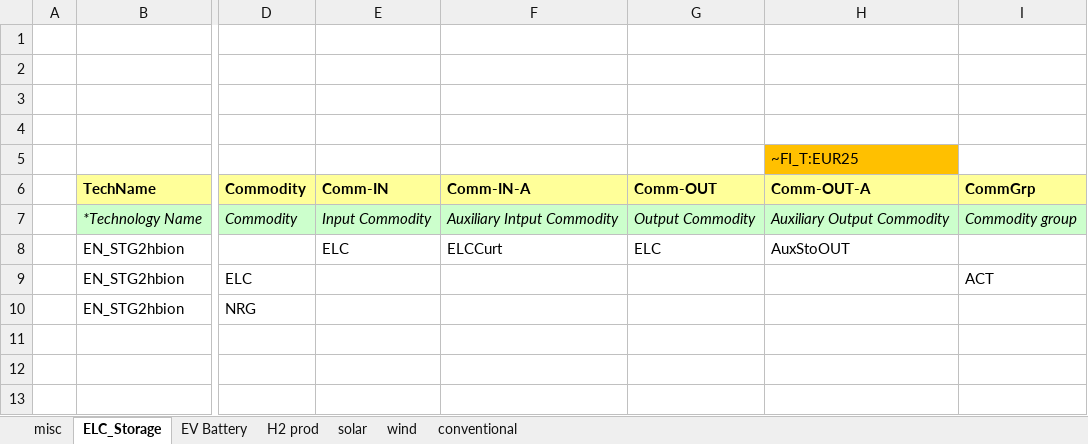
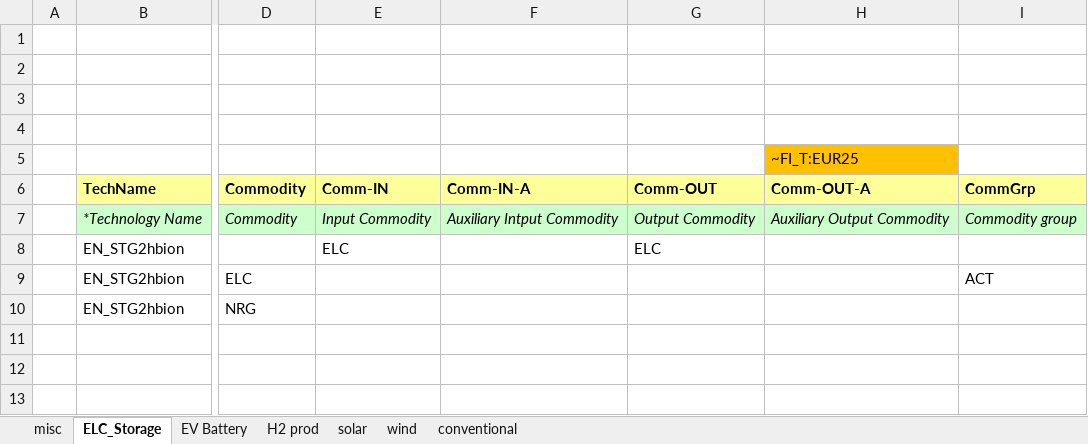
Before and after one commit to kraik98/ee-times, an Excel workbook: VerveStacks_EST/SubRES_Tmpl/SubRES_New_RE_and_Conventional.xlsx, sheet ELC_Storage, drawn as a sheet; only a part is shown, gaps mark what is left out; values as stored, in another font and other column widths than the file's, no borders; the diff names each change by its address in the sheet, - before the commit and + after, or states it on an @@ line.

```diff
--- a/VerveStacks_EST/SubRES_Tmpl/SubRES_New_RE_and_Conventional.xlsx (sheet ELC_Storage)
+++ b/VerveStacks_EST/SubRES_Tmpl/SubRES_New_RE_and_Conventional.xlsx (sheet ELC_Storage)
-F8 (Comm-IN-A): ELCCurt
+F8 (Comm-IN-A): (empty)
-H8 (Comm-OUT-A): AuxStoOUT
+H8 (Comm-OUT-A): (empty)
```
Also changed, not shown: sheet conventional, sheet misc, VerveStacks_EST/vt_EST_ELC_v1.xlsx.
